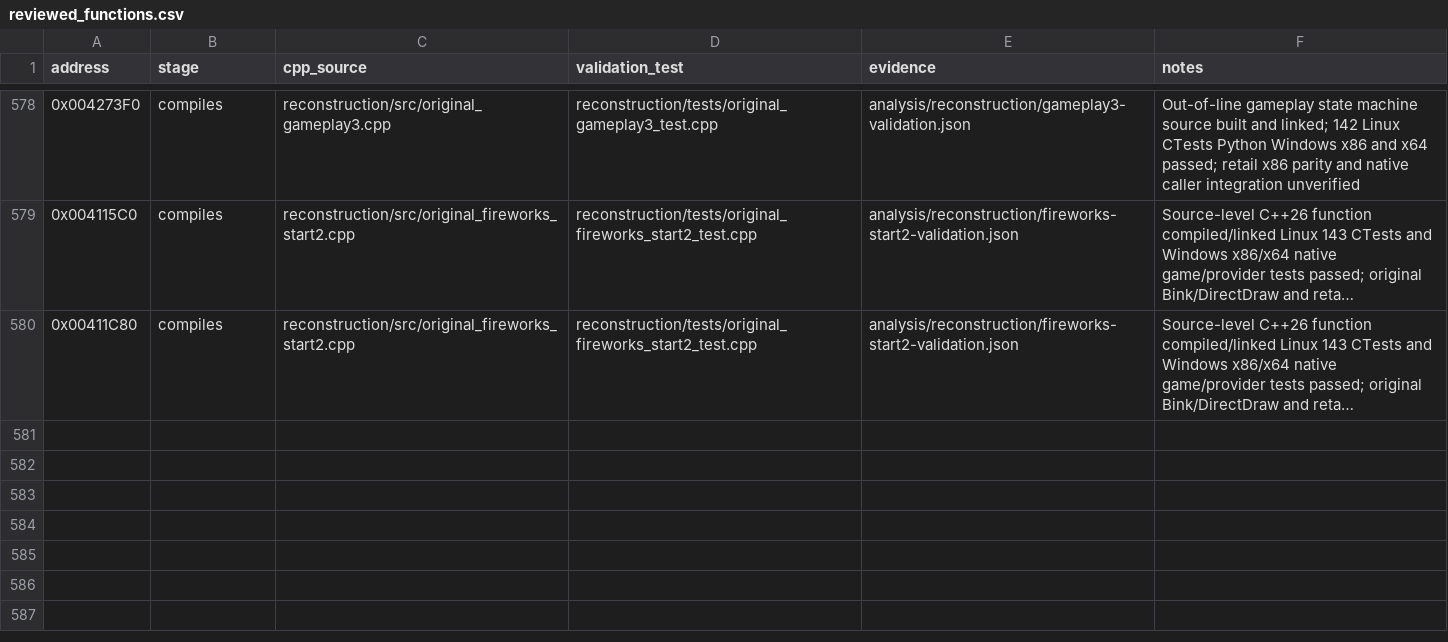
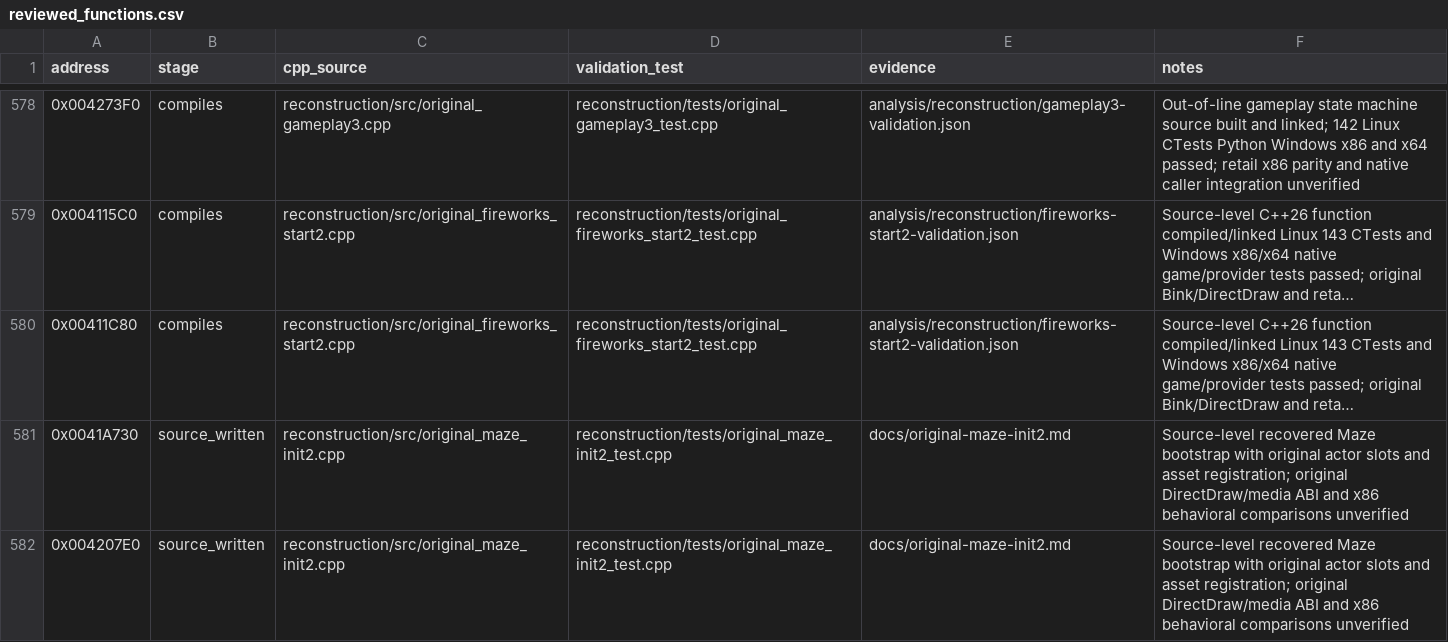
Before and after one commit to lizardpeter/btb-reverse, a CSV file: analysis/reconstruction/reviewed_functions.csv, drawn as a sheet; only a part is shown, gaps mark what is left out; long unchanged cells end in …; the diff names each change by its address in the sheet, - before the commit and + after, or states it on an @@ line.

Commit message:
Reconstruct original Maze and Spud Maze activity initialization source
Add source-level asset slot creation, NPC spawn, difficulty/repair initialization and host clock/sound contract with C++ regressions. Await platform CI.

```diff
--- a/analysis/reconstruction/reviewed_functions.csv
+++ b/analysis/reconstruction/reviewed_functions.csv
+row 581: 0x0041A730 | source_written | reconstruction/src/original_maze_init2.cpp | reconstruction/tests/original_maze_init2_test.cpp | docs/original-maze-init2.md | Source-level recovered Maze bootstrap with original actor slots and asset registration; original DirectDraw/media ABI and x86 behavioral comparisons unverified
+row 582: 0x004207E0 | source_written | reconstruction/src/original_maze_init2.cpp | reconstruction/tests/original_maze_init2_test.cpp | docs/original-maze-init2.md | Source-level recovered Maze bootstrap with original actor slots and asset registration; original DirectDraw/media ABI and x86 behavioral comparisons unverified
```
Also changed, not shown: 7 other files.
